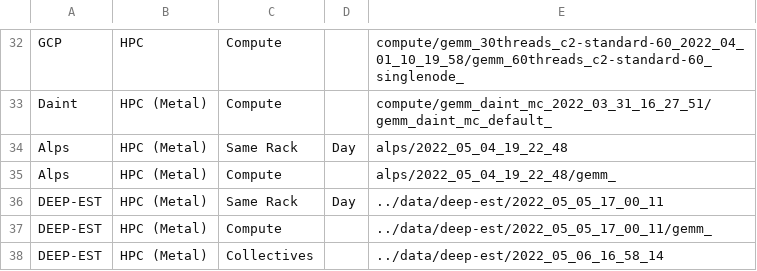
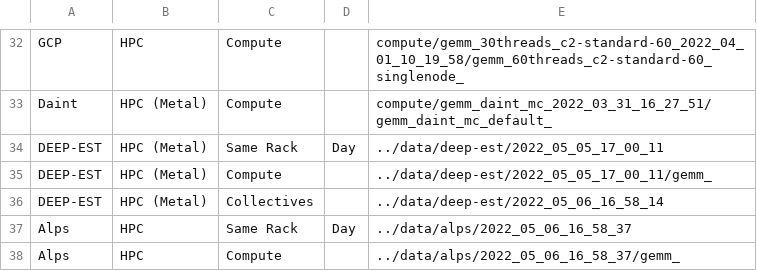
Before and after one commit to DanieleDeSensi/cloud_noise_data, a CSV file: description.csv, drawn as a sheet; only a part is shown, gaps mark what is left out; removed rows and columns are numbered as before the commit, all else as after; the diff names each change by its address in the sheet, - before the commit and + after, or states it on an @@ line.

Commit message:
[ADD] New Alps data.

```diff
--- a/description.csv
+++ b/description.csv
-row 34: Alps | HPC (Metal) | Same Rack | Day | alps/2022_05_04_19_22_48
-row 35: Alps | HPC (Metal) | Compute |  | alps/2022_05_04_19_22_48/gemm_
+row 37: Alps | HPC | Same Rack | Day | ../data/alps/2022_05_06_16_58_37
+row 38: Alps | HPC | Compute |  | ../data/alps/2022_05_06_16_58_37/gemm_
```
Also changed, not shown: 2 other files.
